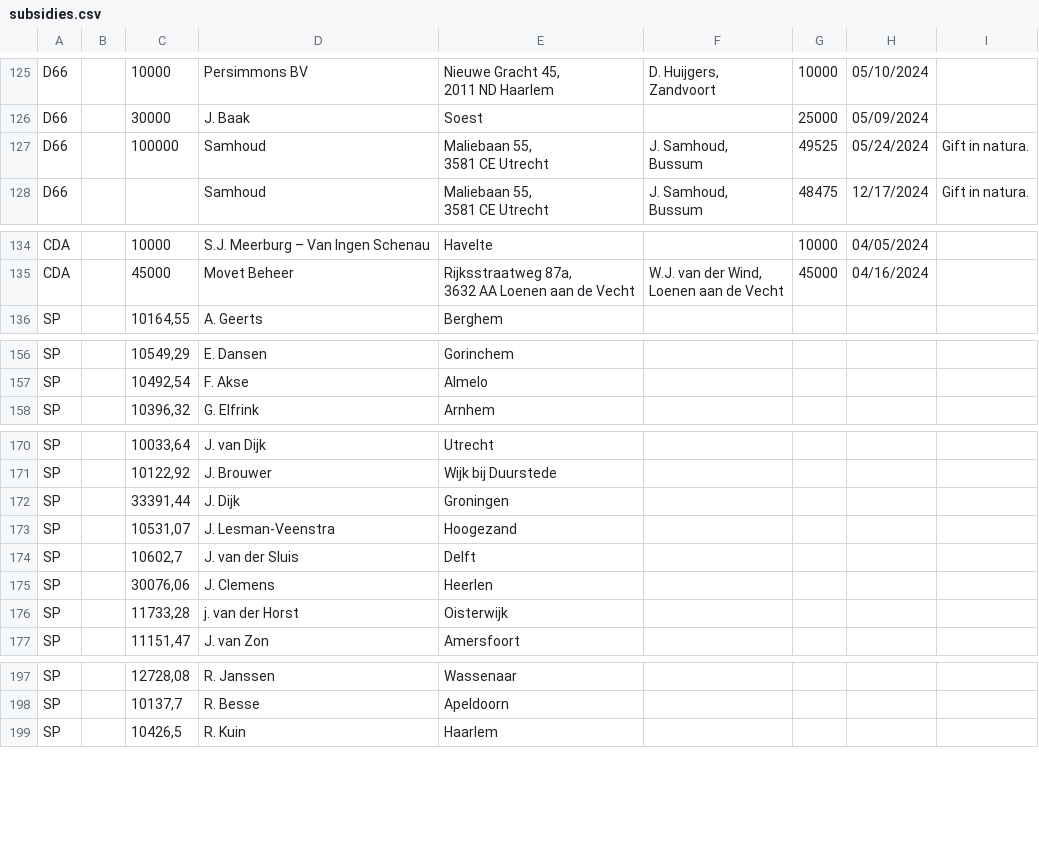
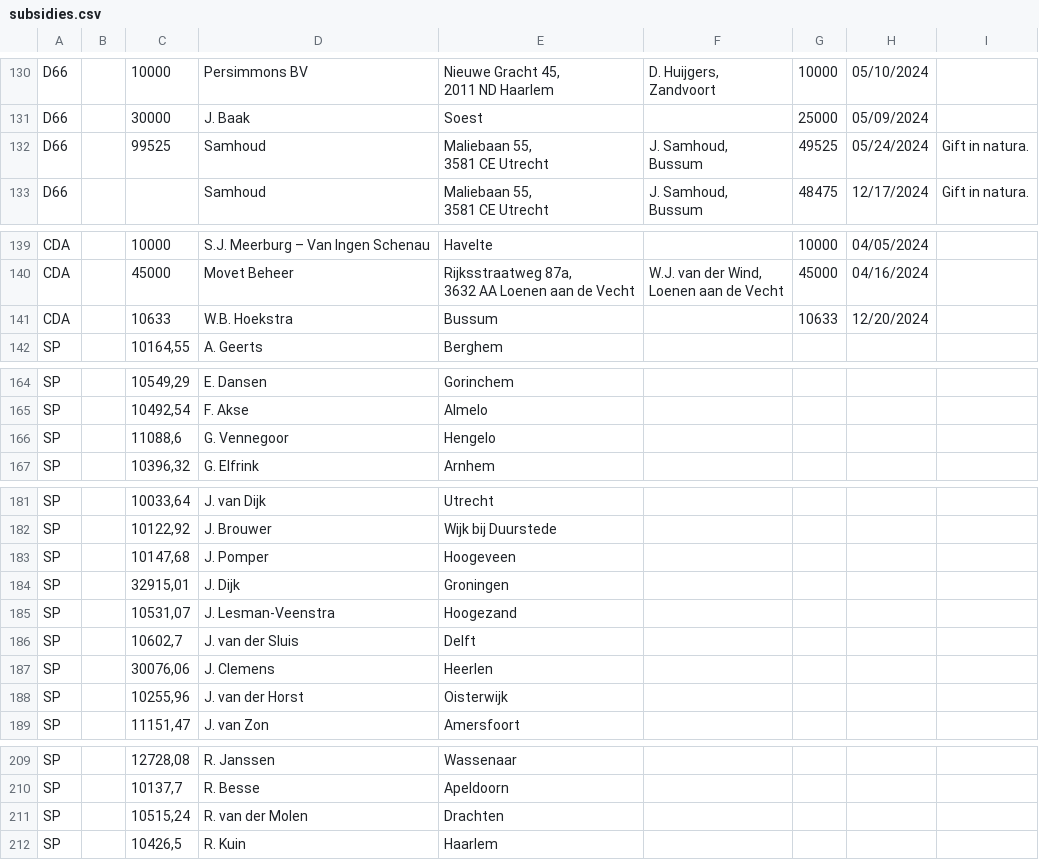
Before and after one commit to openstate/ro-pp-subsidies, a CSV file: subsidies.csv, drawn as a sheet; only a part is shown, gaps mark what is left out; the diff covers the shown part only.

```diff
--- a/subsidies.csv
+++ b/subsidies.csv
@@ -133,5 +138,5 @@ Zandvoort",10000,05/10/2024,
 D66,,30000,J. Baak,Soest,,25000,05/09/2024,
-D66,,100000,Samhoud,"Maliebaan 55,
-3581 CE Utrecht","J. Samhoud,
-Bussum",49525,05/24/2024,Gift in natura.
+D66,,99525,Samhoud,"Maliebaan 55,
+3581 CE Utrecht","J. Samhoud,
+Bussum",49525,05/24/2024,Gift in natura.
 D66,,,Samhoud,"Maliebaan 55,
@@ -150,2 +155,3 @@ CDA,,45000,Movet Beheer,"Rijksstraatweg 87a,
 Loenen aan de Vecht",45000,04/16/2024,
+CDA,,10633,W.B. Hoekstra,Bussum,,10633,12/20/2024,
 SP,,"10164,55",A. Geerts,Berghem,,,,
@@ -172,2 +180,3 @@ SP,,"10549,29",E. Dansen,Gorinchem,,,,
 SP,,"10492,54",F. Akse,Almelo,,,,
+SP,,"11088,6",G. Vennegoor,Hengelo,,,,
 SP,,"10396,32",G. Elfrink,Arnhem,,,,
@@ -186,3 +197,4 @@ SP,,"10033,64",J. van Dijk,Utrecht,,,,
 SP,,"10122,92",J. Brouwer,Wijk bij Duurstede,,,,
-SP,,"33391,44",J. Dijk,Groningen,,,,
+SP,,"10147,68",J. Pomper,Hoogeveen,,,,
+SP,,"32915,01",J. Dijk,Groningen,,,,
 SP,,"10531,07",J. Lesman-Veenstra,Hoogezand,,,,
@@ -190,3 +202,3 @@ SP,,"10602,7",J. van der Sluis,Delft,,,,
 SP,,"30076,06",J. Clemens,Heerlen,,,,
-SP,,"11733,28",j. van der Horst,Oisterwijk,,,,
+SP,,"10255,96",J. van der Horst,Oisterwijk,,,,
 SP,,"11151,47",J. van Zon,Amersfoort,,,,
@@ -213,2 +225,3 @@ SP,,"12728,08",R. Janssen,Wassenaar,,,,
 SP,,"10137,7",R. Besse,Apeldoorn,,,,
+SP,,"10515,24",R. van der Molen,Drachten,,,,
 SP,,"10426,5",R. Kuin,Haarlem,,,,
```
Also changed, not shown: 16 added rows, 1 removed row, 36 moved rows and 13 edited cells elsewhere in this file.
